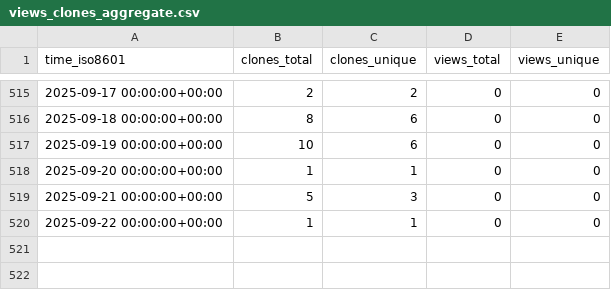
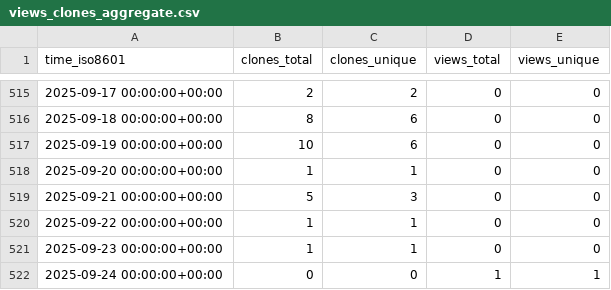
Before and after one commit to marcelcastrobr/my_ml_notes, a CSV file: marcelcastrobr/my_ml_notes/ghrs-data/views_clones_aggregate.csv, drawn as a sheet; only a part is shown, gaps mark what is left out.

```diff
--- a/marcelcastrobr/my_ml_notes/ghrs-data/views_clones_aggregate.csv
+++ b/marcelcastrobr/my_ml_notes/ghrs-data/views_clones_aggregate.csv
@@ -520 +520,3 @@ time_iso8601,clones_total,clones_unique,views_total,views_unique
 2025-09-22 00:00:00+00:00,1,1,0,0
+2025-09-23 00:00:00+00:00,1,1,0,0
+2025-09-24 00:00:00+00:00,0,0,1,1
```
Also changed, not shown: 1 other file.
